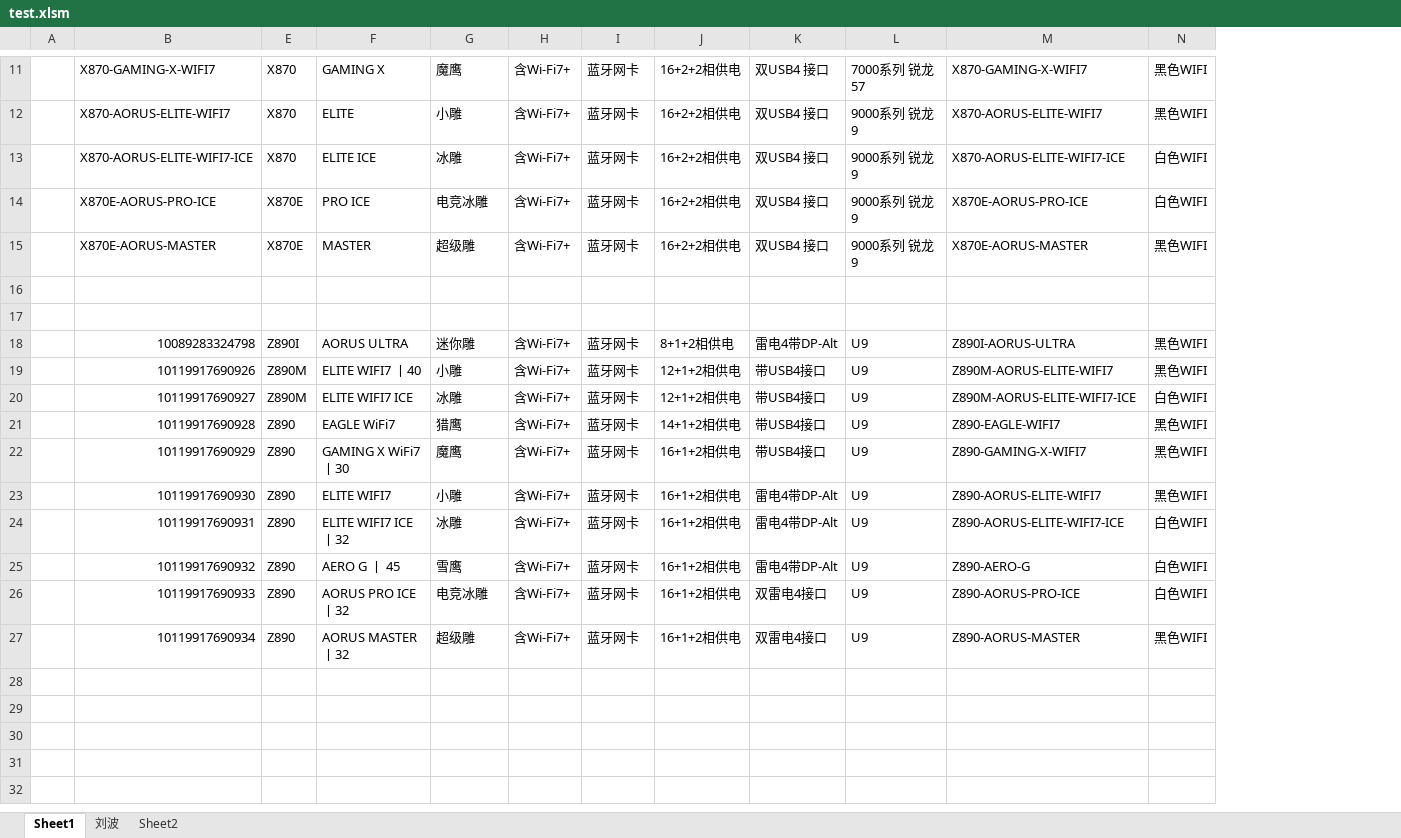
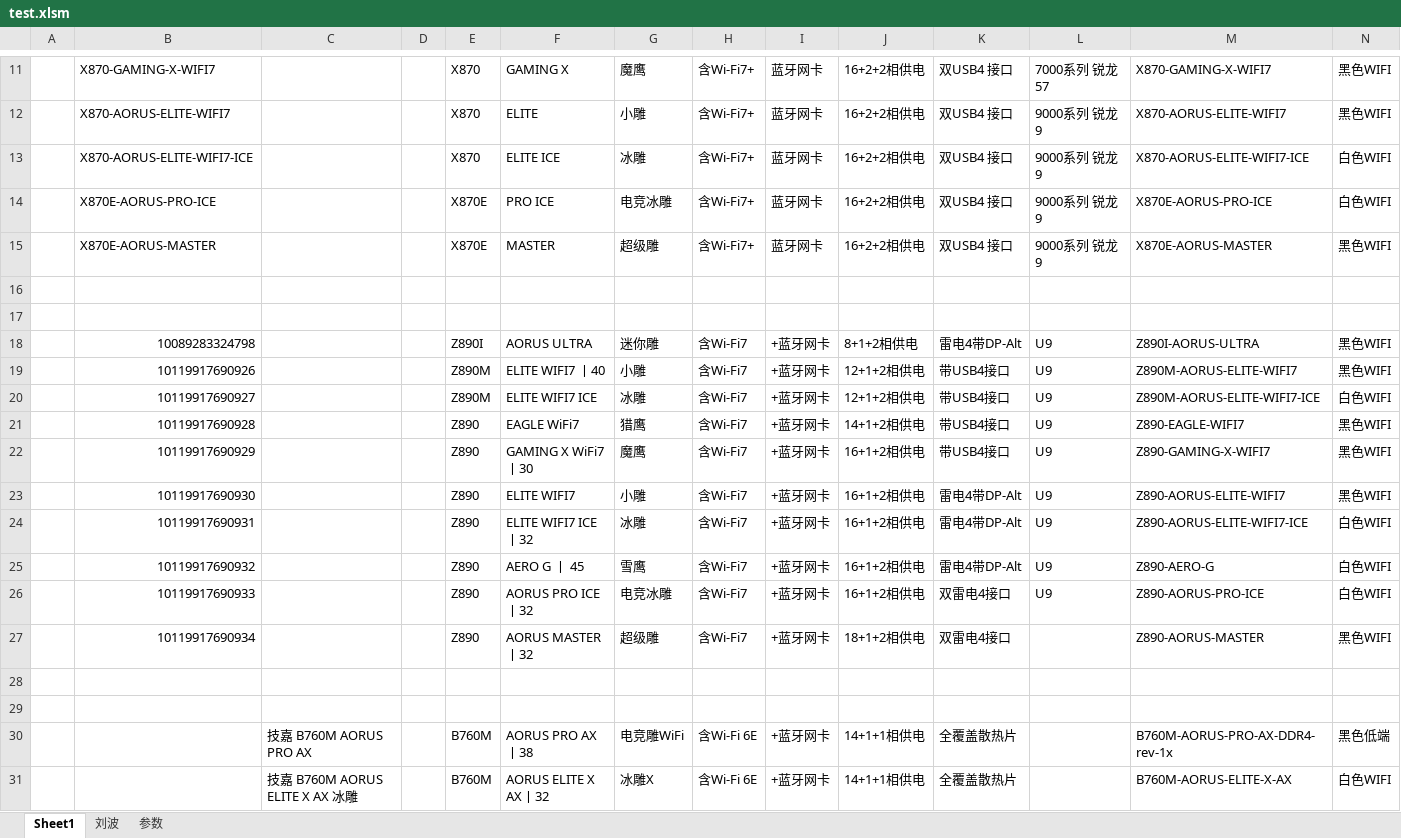
Before and after one commit to irx999/ps_of_py, an Excel workbook: test.xlsm, sheet Sheet1, drawn as a sheet; only a part is shown, gaps mark what is left out; values as stored, in another font and other column widths than the file's, no borders; charts and pictures and table styles not drawn; rows hold the shown columns only; the diff covers the shown part only; the diff names each change by its address in the sheet, - before the commit and + after, or states it on an @@ line.

```diff
--- a/test.xlsm (sheet Sheet1)
+++ b/test.xlsm (sheet Sheet1)
-sheet tab: Sheet2
+sheet tab: 参数
@@ column C unhidden, empty @@
@@ column D unhidden, empty @@
-H18:H27: 含Wi-Fi7+
+H18:H27: 含Wi-Fi7
-I18:I27: 蓝牙网卡
+I18:I27: +蓝牙网卡
-J27: 16+1+2相供电
+J27: 18+1+2相供电
-L27: U9
+L27: (empty)
+row 28: (empty)
+row 29: (empty)
+row 30:  |  | 技嘉 B760M AORUS PRO AX |  | B760M | AORUS PRO AX丨38 | 电竞雕WiFi | 含Wi-Fi 6E | +蓝牙网卡 | 14+1+1相供电 | 全覆盖散热片 |  | B760M-AORUS-PRO-AX-DDR4-rev-1x | 黑色低端
+row 31:  |  | 技嘉 B760M AORUS ELITE X AX 冰雕 |  | B760M | AORUS ELITE X AX丨32 | 冰雕X | 含Wi-Fi 6E | +蓝牙网卡 | 14+1+1相供电 | 全覆盖散热片 |  | B760M-AORUS-ELITE-X-AX | 白色WIFI
```
Also changed, not shown: 13 added rows and 1 edited cell elsewhere in this sheet, sheet 刘波, charts or pictures, 3 other files.
